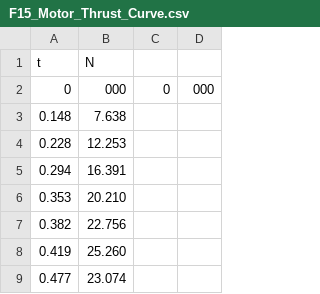
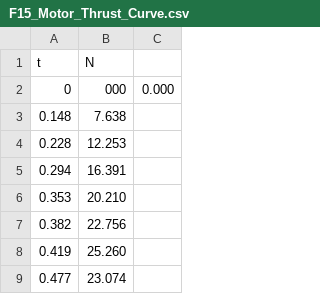
Before and after one commit to F16Egle/ETHS-Rocketry, a CSV file: F15_Motor_Thrust_Curve.csv, drawn as a sheet; only a part is shown; removed rows and columns are numbered as before the commit, all else as after; the diff names each change by its address in the sheet, - before the commit and + after, or states it on an @@ line.

Commit message:
Update F15_Motor_Thrust_Curve.csv

```diff
--- a/F15_Motor_Thrust_Curve.csv
+++ b/F15_Motor_Thrust_Curve.csv
-column C, row 2: 0
-column D, row 2: 000
+column C, row 2: 0.000
```
